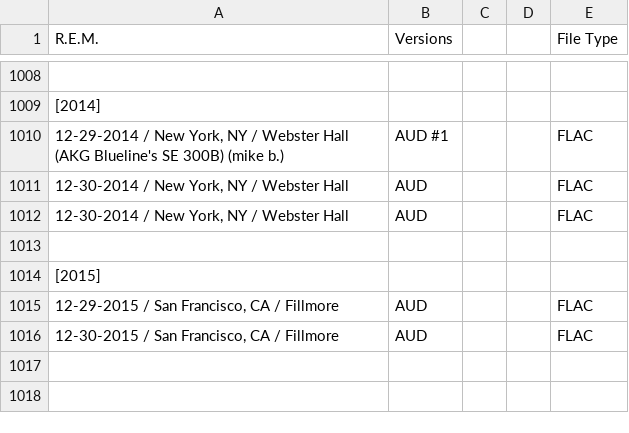
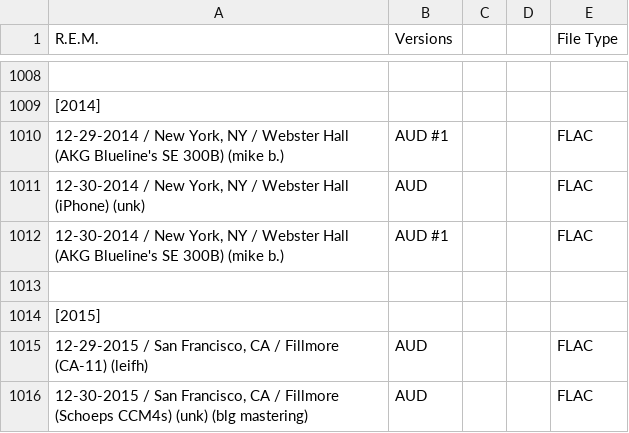
Before and after one commit to dudethatsclassic/shynomi-archive, a CSV file: artists/rem.csv, drawn as a sheet; only a part is shown, gaps mark what is left out; the diff names each change by its address in the sheet, - before the commit and + after, or states it on an @@ line.

Commit message:
Auto-export CSV: REM

```diff
--- a/artists/rem.csv
+++ b/artists/rem.csv
-A1011 (R.E.M.): …Webster Hall
+A1011 (R.E.M.): …Webster Hall (iPhone) (unk)
-A1012 (R.E.M.): …Webster Hall
+A1012 (R.E.M.): …Webster Hall (AKG Blueline's SE 300B) (mike b.)
-B1012 (Versions): AUD
+B1012 (Versions): AUD #1
-A1015 (R.E.M.): …/ Fillmore
+A1015 (R.E.M.): …/ Fillmore (CA-11) (leifh)
-A1016 (R.E.M.): …/ Fillmore
+A1016 (R.E.M.): …/ Fillmore (Schoeps CCM4s) (unk) (blg mastering)
```
